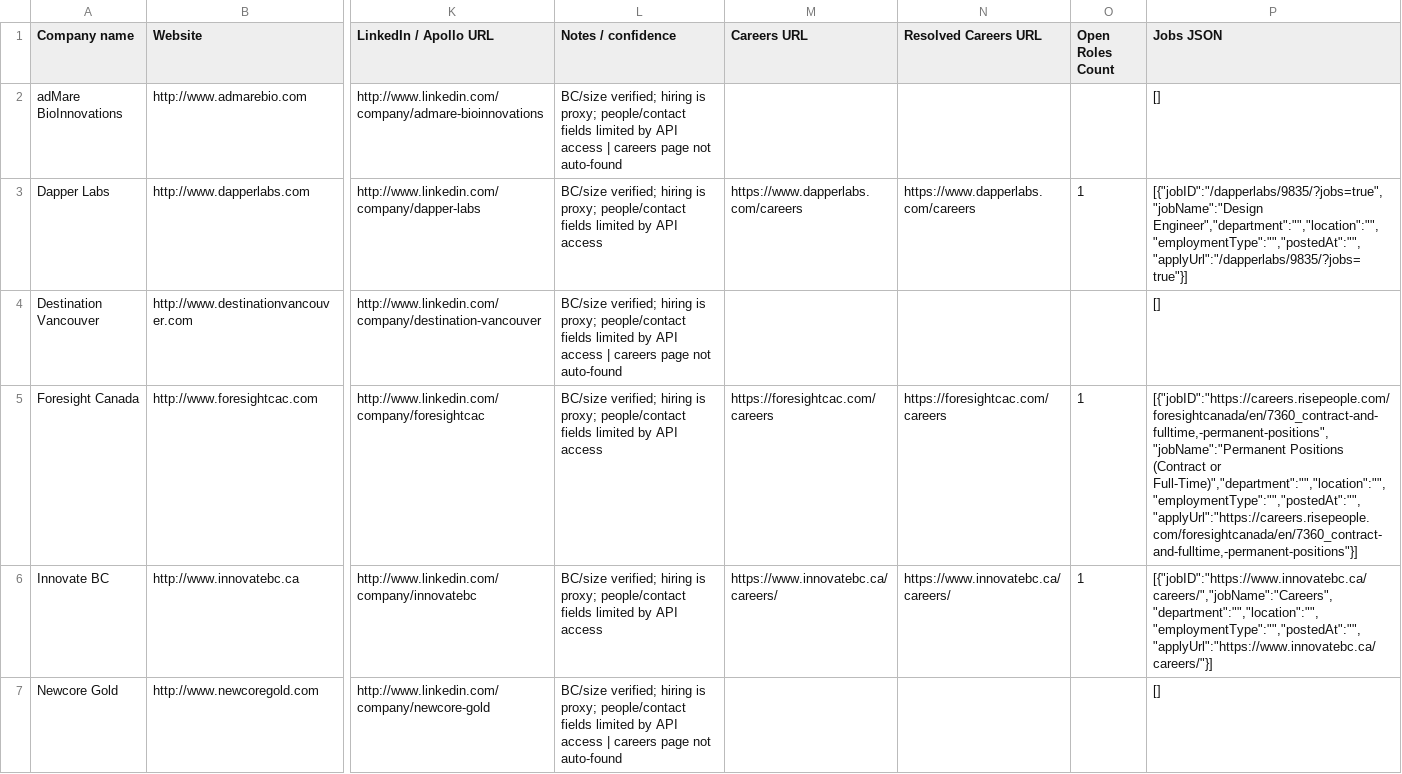
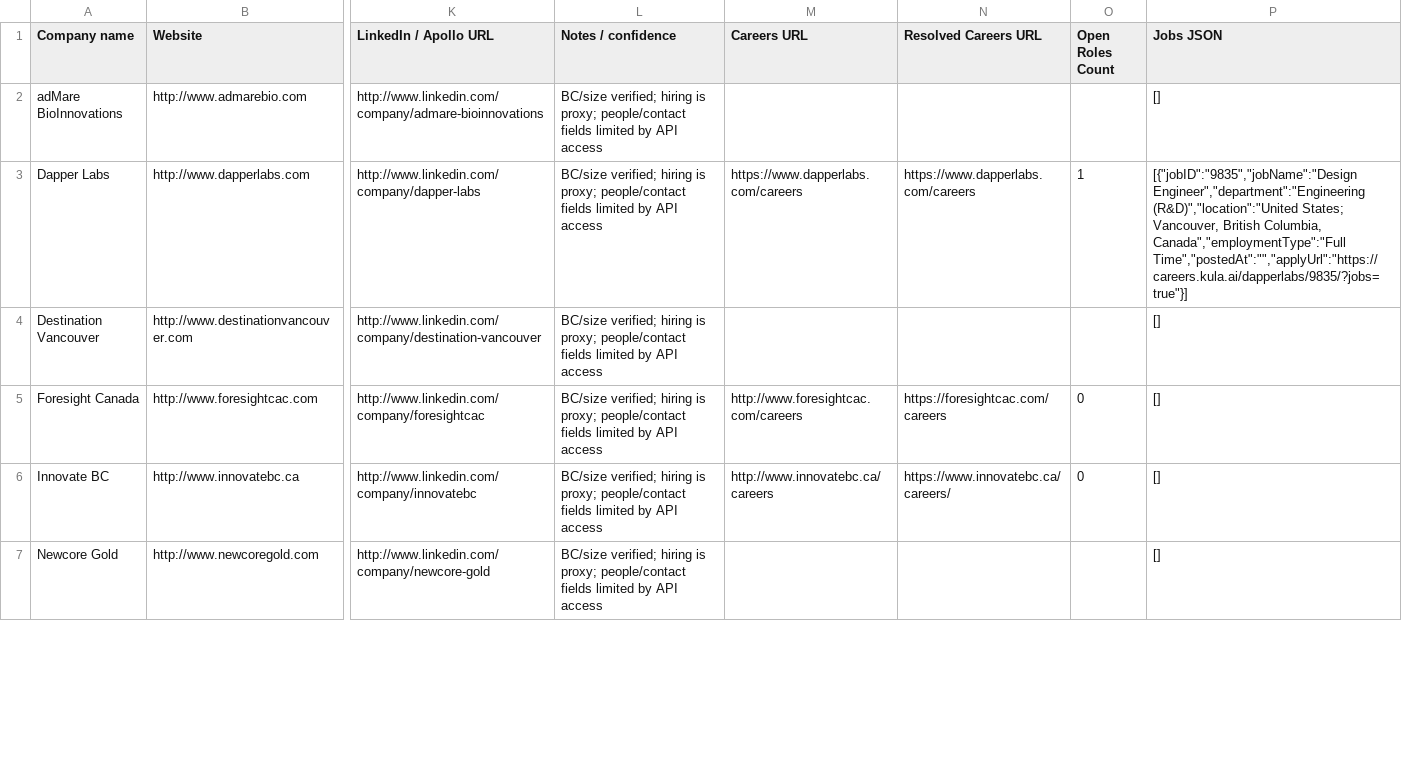
Before and after one commit to decodar/yukiebot, a CSV file: bc_companies_top25_enriched.csv, drawn as a sheet; only a part is shown, gaps mark what is left out; the diff covers the shown part only; the diff names each change by its address in the sheet, - before the commit and + after, or states it on an @@ line.

Commit message:
Enrich top25 and top100 with resolved careers URLs and structured jobs JSON

```diff
--- a/bc_companies_top25_enriched.csv
+++ b/bc_companies_top25_enriched.csv
-L2 (Notes / confidence): …API access | careers page not auto-found
+L2 (Notes / confidence): …API access
-P3 (Jobs JSON): [{"jobID":"/dapperlabs/9835/?jobs=true","jobName":"Design Engineer","department":"","location":"","employmentType":"","postedAt":"","applyUrl":"/dapperlabs/9835/?jobs=true"}]
+P3 (Jobs JSON): [{"jobID":"9835","jobName":"Design Engineer","department":"Engineering (R&D)","location":"United States; Vancouver, British Columbia, Canada","employmentType":"Full Time","postedAt":"","applyUrl":"https://careers.kula.ai/dapperlabs/9835/?jobs=true"}]
-L4 (Notes / confidence): …API access | careers page not auto-found
+L4 (Notes / confidence): …API access
-M5 (Careers URL): https://foresightcac.com/careers
+M5 (Careers URL): http://www.foresightcac.com/careers
-O5:O6 (Open Roles Count): 1
+O5:O6 (Open Roles Count): 0
-P5 (Jobs JSON): [{"jobID":"https://careers.risepeople.com/foresightcanada/en/7360_contract-and-fulltime,-permanent-positions","jobName":"Permanent Positions (Contract or Full-Time)","department":"","location":"","employmentType":"","postedAt":"","applyUrl":"https://careers.risepeople.com/foresightcanada/en/7360_contract-and-fulltime,-permanent-positions"}]
+P5 (Jobs JSON): []
-M6 (Careers URL): https://www.innovatebc.ca/careers/
+M6 (Careers URL): http://www.innovatebc.ca/careers
-P6 (Jobs JSON): [{"jobID":"https://www.innovatebc.ca/careers/","jobName":"Careers","department":"","location":"","employmentType":"","postedAt":"","applyUrl":"https://www.innovatebc.ca/careers/"}]
+P6 (Jobs JSON): []
-L7 (Notes / confidence): …API access | careers page not auto-found
+L7 (Notes / confidence): …API access
```
Also changed, not shown: 31 edited cells elsewhere in this file, 3 other files.
